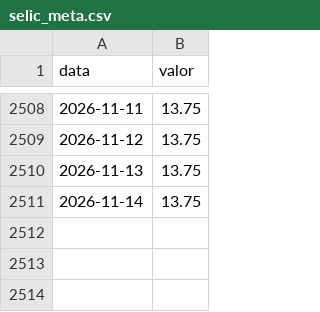
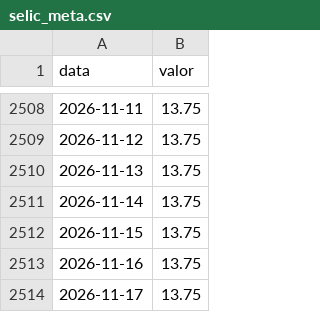
Before and after one commit to hericksantoss/pipeline-indicadores-bcb, a CSV file: data/silver/selic_meta.csv, drawn as a sheet; only a part is shown, gaps mark what is left out; the diff names each change by its address in the sheet, - before the commit and + after, or states it on an @@ line.

```diff
--- a/data/silver/selic_meta.csv
+++ b/data/silver/selic_meta.csv
+row 2512: 2026-11-15 | 13.75
+row 2513: 2026-11-16 | 13.75
+row 2514: 2026-11-17 | 13.75
```
Also changed, not shown: data/gold/indicadores_mensais.csv, data/silver/dolar.csv, 7 other files.
